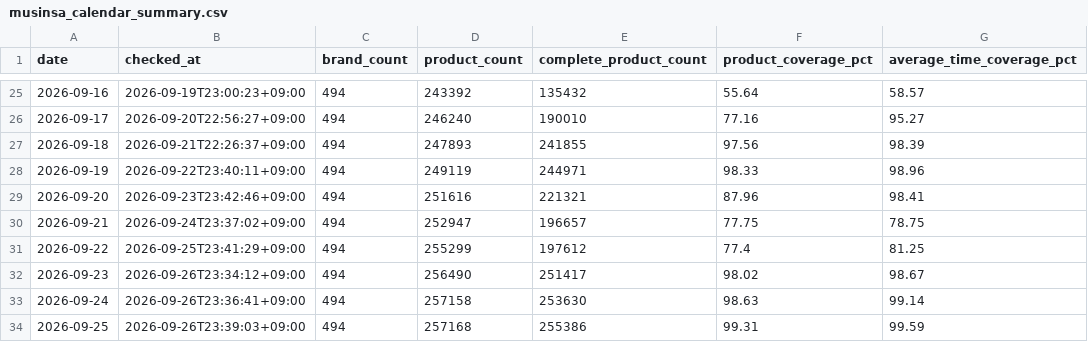
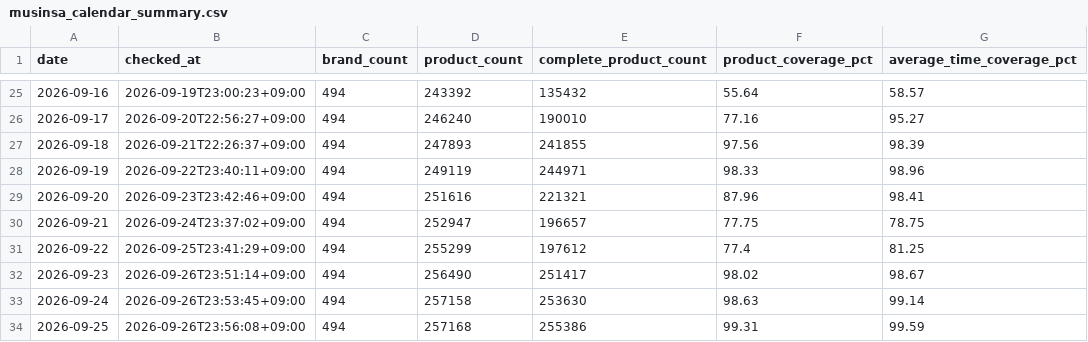
Before and after one commit to kwj-lab/-, a CSV file: musinsa_calendar_summary.csv, drawn as a sheet; only a part is shown, gaps mark what is left out; the diff names each change by its address in the sheet, - before the commit and + after, or states it on an @@ line.

```diff
--- a/musinsa_calendar_summary.csv
+++ b/musinsa_calendar_summary.csv
-B32 (checked_at): 2026-09-26T23:34:12+09:00
+B32 (checked_at): 2026-09-26T23:51:14+09:00
-B33 (checked_at): 2026-09-26T23:36:41+09:00
+B33 (checked_at): 2026-09-26T23:53:45+09:00
-B34 (checked_at): 2026-09-26T23:39:03+09:00
+B34 (checked_at): 2026-09-26T23:56:08+09:00
```
Also changed, not shown: 2 other files.
